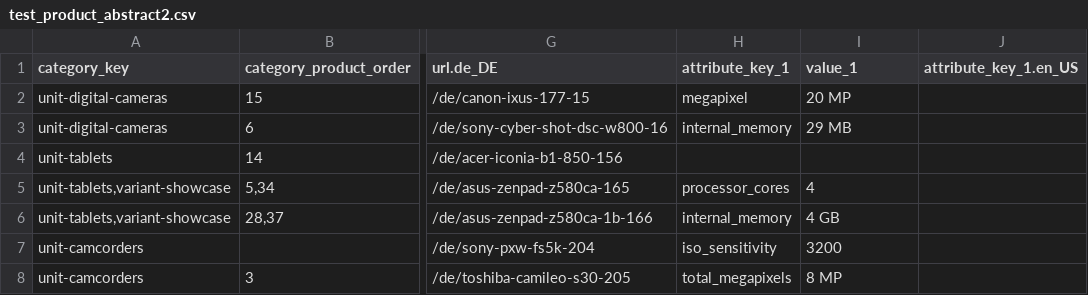
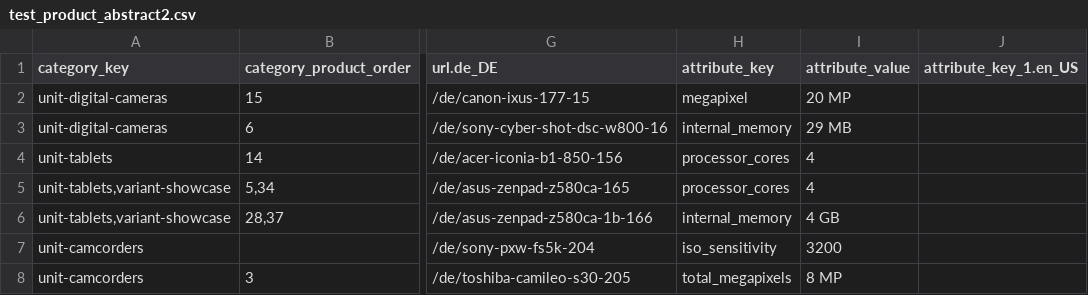
Before and after one commit to GameFixxer/cms_staging, a CSV file: import/testUpdate/test_product_abstract2.csv, drawn as a sheet; only a part is shown, gaps mark what is left out; the diff names each change by its address in the sheet, - before the commit and + after, or states it on an @@ line.

```diff
--- a/import/testUpdate/test_product_abstract2.csv
+++ b/import/testUpdate/test_product_abstract2.csv
-H1: attribute_key_1
+H1: attribute_key
-I1: value_1
+I1: attribute_value
-H4 (attribute_key): (empty)
+H4 (attribute_key): processor_cores
-I4 (attribute_value): (empty)
+I4 (attribute_value): 4
```
Also changed, not shown: import/dynamicMappingTest/test_product_abstract.csv, import/product_abstract.csv, 48 other files.
